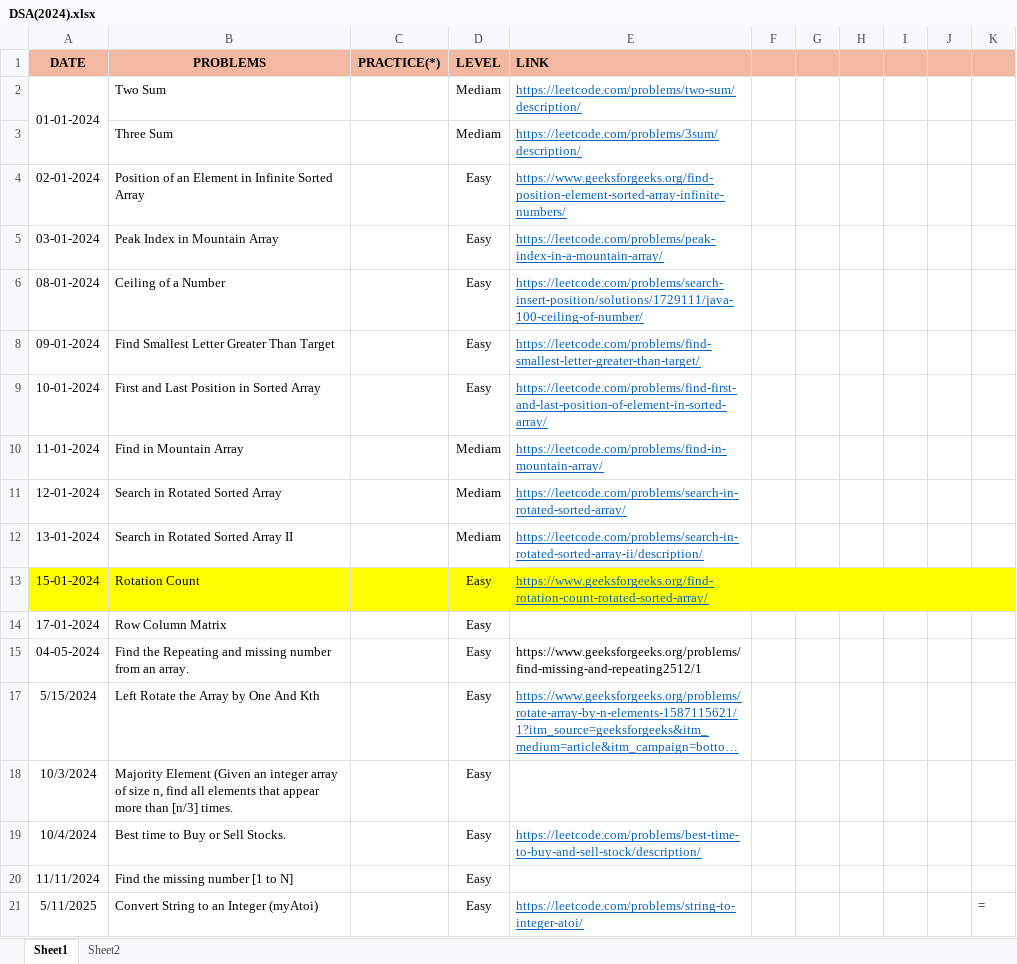
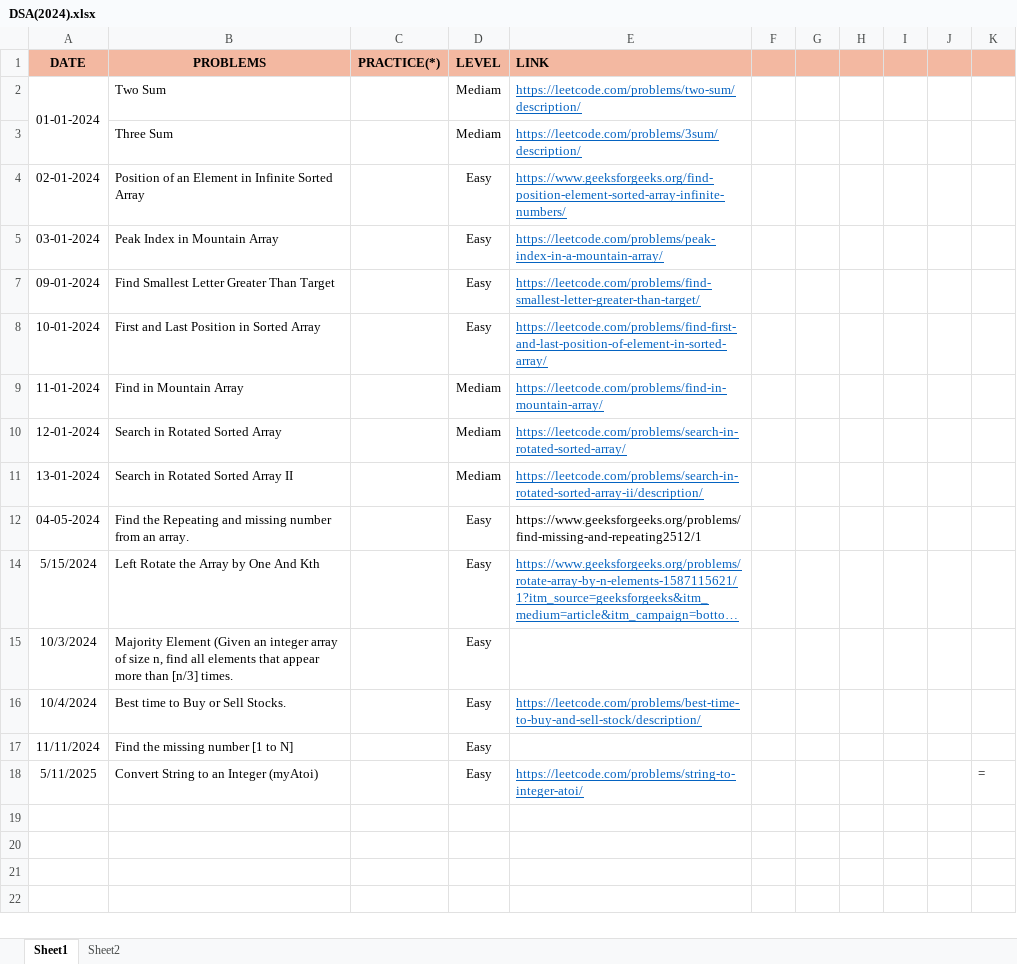
Before and after one commit to Bhanupratapsingh1998/JavaMasterClass, an Excel workbook: DSA(2024).xlsx, sheet Sheet1, drawn as a sheet; long unchanged cells end in …; values as stored, in another font and other column widths than the file's, no borders; the diff names each change by its address in the sheet, - before the commit and + after, or states it on an @@ line.

Commit message:
Matrix, Ceiling and floor of a number

```diff
--- a/DSA(2024).xlsx (sheet Sheet1)
+++ b/DSA(2024).xlsx (sheet Sheet1)
-row 6: 08-01-2024 | Ceiling of a Number |  | Easy | https://leetcode.com/problems/search-insert-position/solutions/1729111/java-100-ceiling-of-number/
-row 13: 15-01-2024 | Rotation Count |  | Easy | https://www.geeksforgeeks.org/find-rotation-count-rotated-sorted-array/
-row 14: 17-01-2024 | Row Column Matrix |  | Easy
```
Also changed, not shown: sheet Sheet2, 4 other files.
